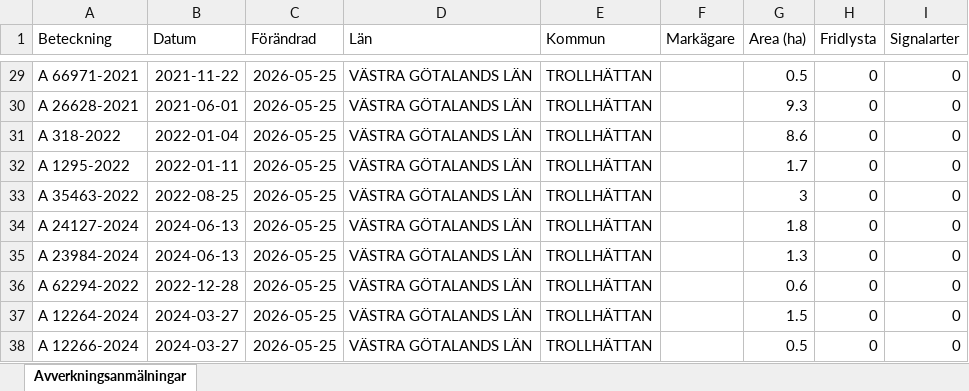
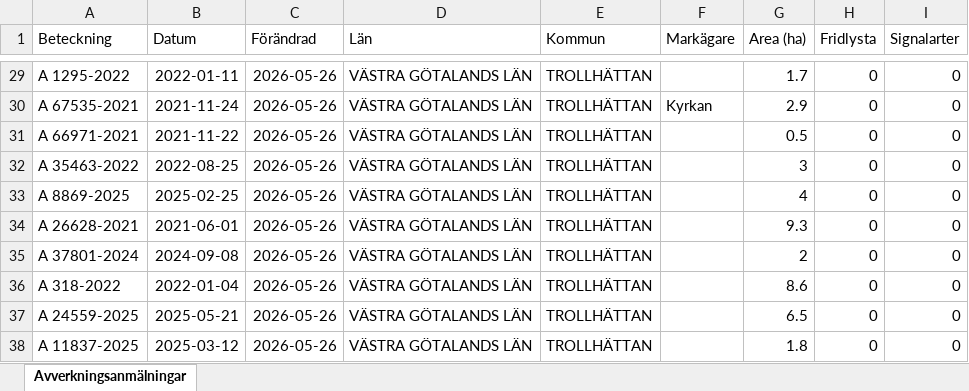
Before and after one commit to klasma/Logging_1488, an Excel workbook: Översikt TROLLHÄTTAN.xlsx, sheet Avverkningsanmälningar, drawn as a sheet; only a part is shown, gaps mark what is left out; values as stored, in another font and other column widths than the file's, no borders; the diff covers the shown part only; the diff names each change by its address in the sheet, - before the commit and + after, or states it on an @@ line.

```diff
--- a/Översikt TROLLHÄTTAN.xlsx (sheet Avverkningsanmälningar)
+++ b/Översikt TROLLHÄTTAN.xlsx (sheet Avverkningsanmälningar)
-A29 (Beteckning): A 66971-2021
+A29 (Beteckning): A 1295-2022
-B29 (Datum): 2021-11-22
+B29 (Datum): 2022-01-11
-C29:C38 (Förändrad): 2026-05-25
+C29:C38 (Förändrad): 2026-05-26
-G29 (Area (ha)): 0.5
+G29 (Area (ha)): 1.7
-A30 (Beteckning): A 26628-2021
+A30 (Beteckning): A 67535-2021
-B30 (Datum): 2021-06-01
+B30 (Datum): 2021-11-24
-F30 (Markägare): (empty)
+F30 (Markägare): Kyrkan
-G30 (Area (ha)): 9.3
+G30 (Area (ha)): 2.9
-A31 (Beteckning): A 318-2022
+A31 (Beteckning): A 66971-2021
-B31 (Datum): 2022-01-04
+B31 (Datum): 2021-11-22
-G31 (Area (ha)): 8.6
+G31 (Area (ha)): 0.5
-A32 (Beteckning): A 1295-2022
+A32 (Beteckning): A 35463-2022
-B32 (Datum): 2022-01-11
+B32 (Datum): 2022-08-25
-G32 (Area (ha)): 1.7
+G32 (Area (ha)): 3
-A33 (Beteckning): A 35463-2022
+A33 (Beteckning): A 8869-2025
-B33 (Datum): 2022-08-25
+B33 (Datum): 2025-02-25
-G33 (Area (ha)): 3
+G33 (Area (ha)): 4
-A34 (Beteckning): A 24127-2024
+A34 (Beteckning): A 26628-2021
-B34 (Datum): 2024-06-13
+B34 (Datum): 2021-06-01
-G34 (Area (ha)): 1.8
+G34 (Area (ha)): 9.3
-A35 (Beteckning): A 23984-2024
+A35 (Beteckning): A 37801-2024
-B35 (Datum): 2024-06-13
+B35 (Datum): 2024-09-08
-G35 (Area (ha)): 1.3
+G35 (Area (ha)): 2
-A36 (Beteckning): A 62294-2022
+A36 (Beteckning): A 318-2022
-B36 (Datum): 2022-12-28
+B36 (Datum): 2022-01-04
-G36 (Area (ha)): 0.6
+G36 (Area (ha)): 8.6
-A37 (Beteckning): A 12264-2024
+A37 (Beteckning): A 24559-2025
-B37 (Datum): 2024-03-27
+B37 (Datum): 2025-05-21
-G37 (Area (ha)): 1.5
+G37 (Area (ha)): 6.5
-A38 (Beteckning): A 12266-2024
+A38 (Beteckning): A 11837-2025
-B38 (Datum): 2024-03-27
+B38 (Datum): 2025-03-12
-G38 (Area (ha)): 0.5
+G38 (Area (ha)): 1.8
```
Also changed, not shown: 983 edited cells elsewhere in this sheet, artfynd/A 15069-2026 artfynd.xlsx, artfynd/A 18264-2022 artfynd.xlsx, 20 other files.
